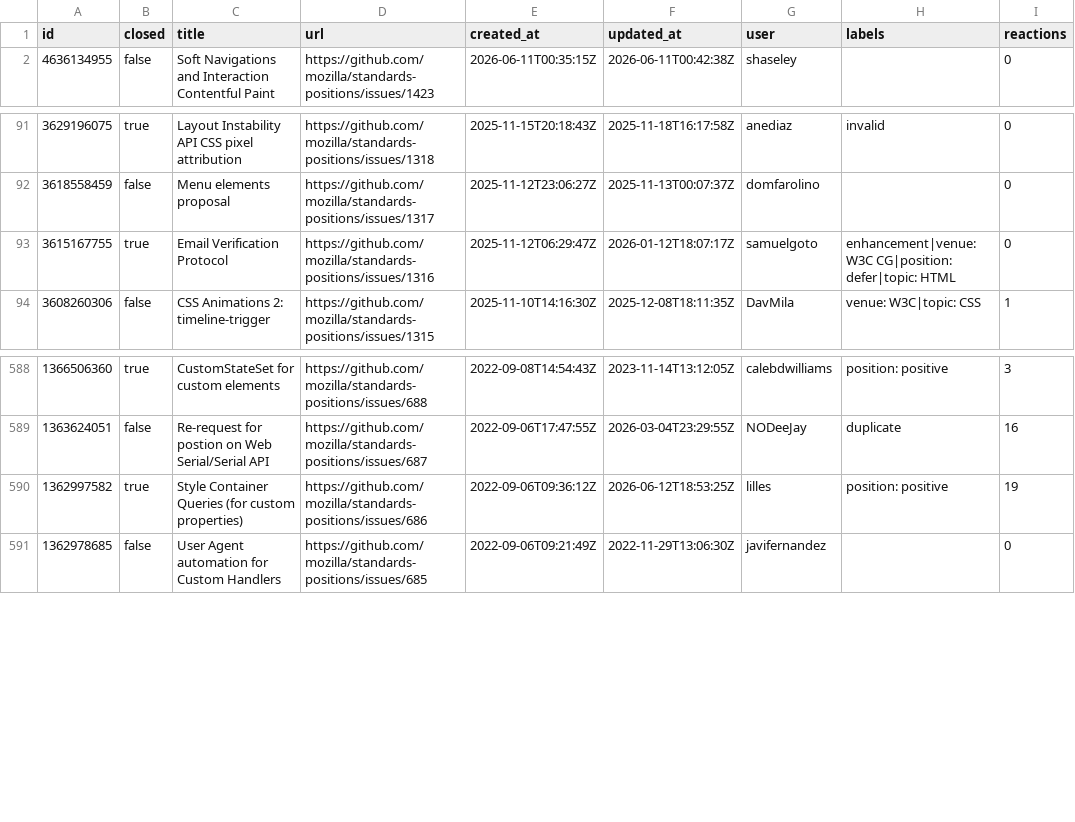
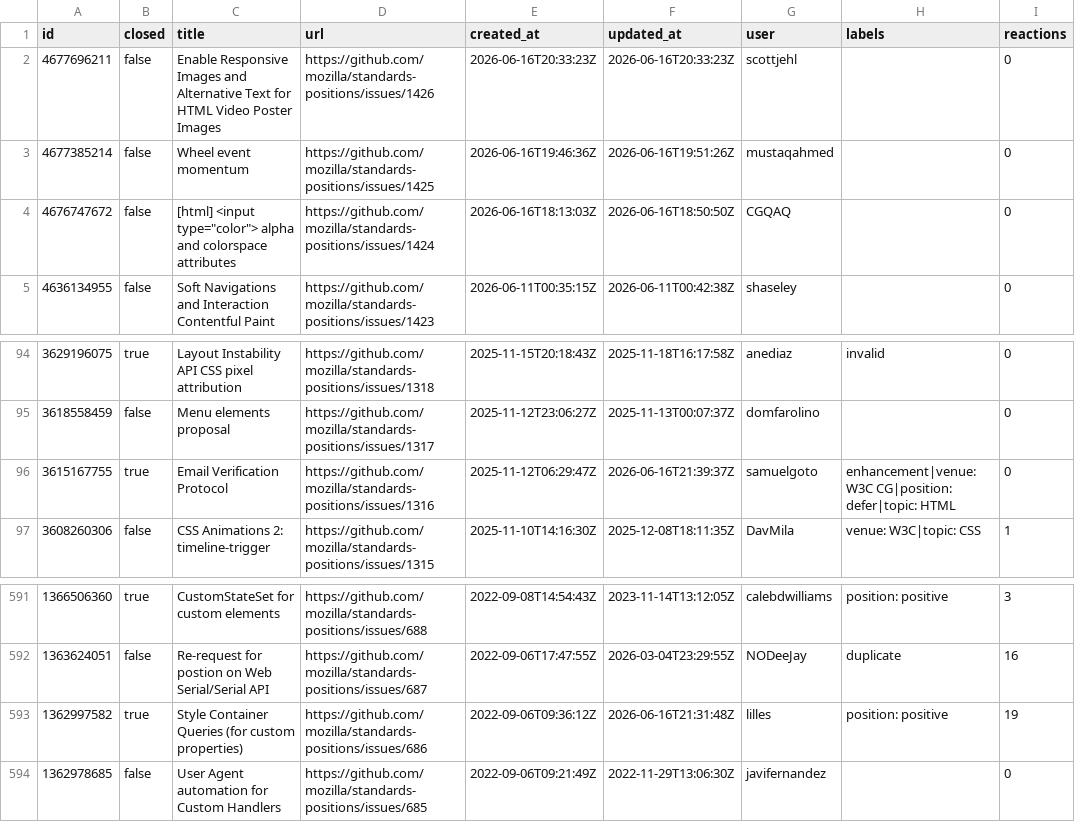
Before and after one commit to hsinyi/compat-utils, a CSV file: output/mozilla-standards-positions.csv, drawn as a sheet; only a part is shown, gaps mark what is left out.

```diff
--- a/output/mozilla-standards-positions.csv
+++ b/output/mozilla-standards-positions.csv
@@ -1,2 +1,5 @@
 id,closed,title,url,created_at,updated_at,user,labels,reactions
+4677696211,false,Enable Responsive Images and Alternative Text for HTML Video Poster Images,https://github.com/mozilla/standards-positions/issues/1426,2026-06-16T20:33:23Z,2026-06-16T20:33:23Z,scottjehl,,0
+4677385214,false,Wheel event momentum,https://github.com/mozilla/standards-positions/issues/1425,2026-06-16T19:46:36Z,2026-06-16T19:51:26Z,mustaqahmed,,0
+4676747672,false,"[html] <input type=""color""> alpha and colorspace attributes",https://github.com/mozilla/standards-positions/issues/1424,2026-06-16T18:13:03Z,2026-06-16T18:50:50Z,CGQAQ,,0
 4636134955,false,Soft Navigations and Interaction Contentful Paint,https://github.com/mozilla/standards-positions/issues/1423,2026-06-11T00:35:15Z,2026-06-11T00:42:38Z,shaseley,,0
@@ -92,3 +95,3 @@ id,closed,title,url,created_at,updated_at,user,labels,reactions
 3618558459,false,Menu elements proposal,https://github.com/mozilla/standards-positions/issues/1317,2025-11-12T23:06:27Z,2025-11-13T00:07:37Z,domfarolino,,0
-3615167755,true,Email Verification Protocol,https://github.com/mozilla/standards-positions/issues/1316,2025-11-12T06:29:47Z,2026-01-12T18:07:17Z,samuelgoto,enhancement|venue: W3C CG|position: defer|topic: HTML,0
+3615167755,true,Email Verification Protocol,https://github.com/mozilla/standards-positions/issues/1316,2025-11-12T06:29:47Z,2026-06-16T21:39:37Z,samuelgoto,enhancement|venue: W3C CG|position: defer|topic: HTML,0
 3608260306,false,CSS Animations 2: timeline-trigger,https://github.com/mozilla/standards-positions/issues/1315,2025-11-10T14:16:30Z,2025-12-08T18:11:35Z,DavMila,venue: W3C|topic: CSS,1
@@ -589,3 +592,3 @@ id,closed,title,url,created_at,updated_at,user,labels,reactions
 1363624051,false,Re-request for postion on Web Serial/Serial API,https://github.com/mozilla/standards-positions/issues/687,2022-09-06T17:47:55Z,2026-03-04T23:29:55Z,NODeeJay,duplicate,16
-1362997582,true,Style Container Queries (for custom properties),https://github.com/mozilla/standards-positions/issues/686,2022-09-06T09:36:12Z,2026-06-12T18:53:25Z,lilles,position: positive,19
+1362997582,true,Style Container Queries (for custom properties),https://github.com/mozilla/standards-positions/issues/686,2022-09-06T09:36:12Z,2026-06-16T21:31:48Z,lilles,position: positive,19
 1362978685,false,User Agent automation for Custom Handlers,https://github.com/mozilla/standards-positions/issues/685,2022-09-06T09:21:49Z,2022-11-29T13:06:30Z,javifernandez,,0
```
Also changed, not shown: output/all-comments.csv, output/w3c-editcontext-prs.csv, 7 other files.
